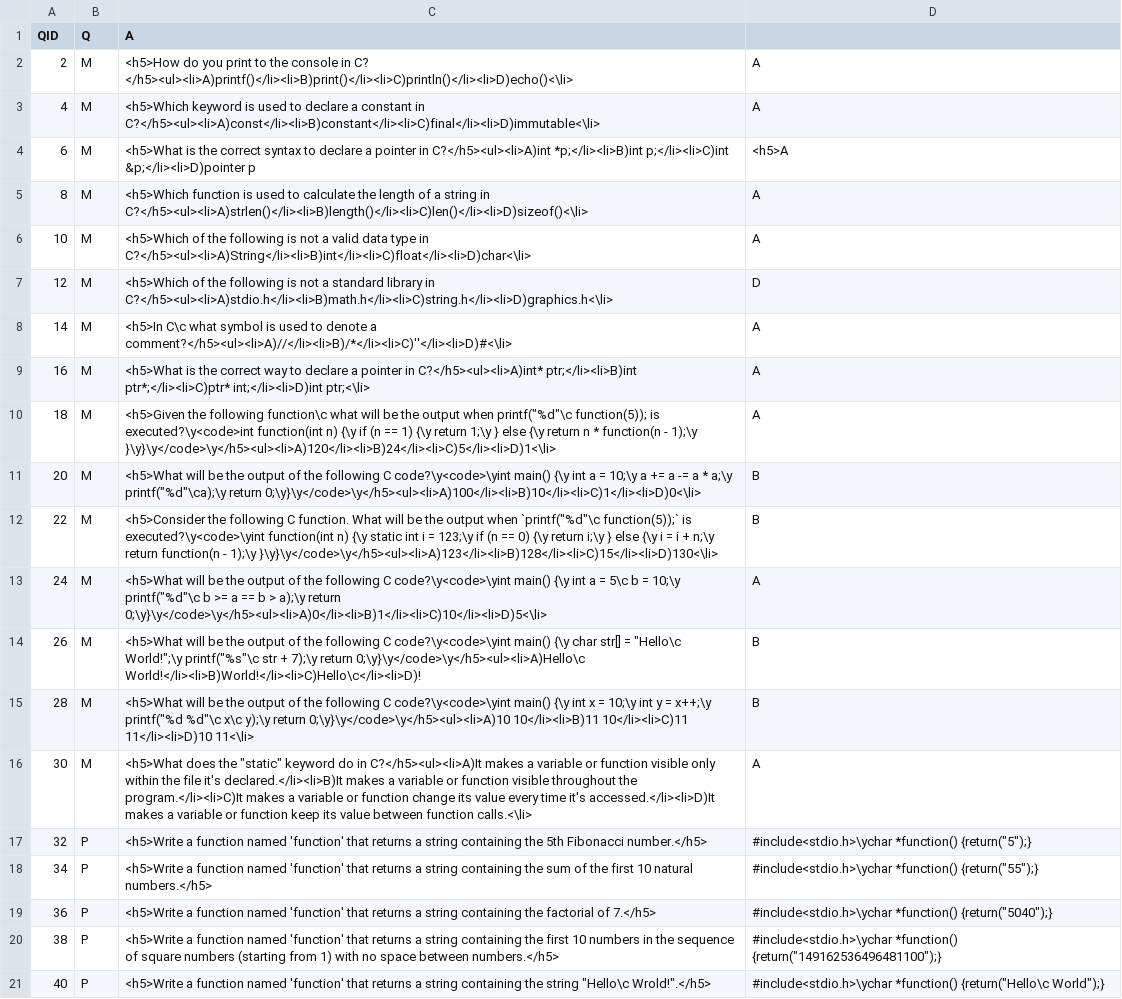
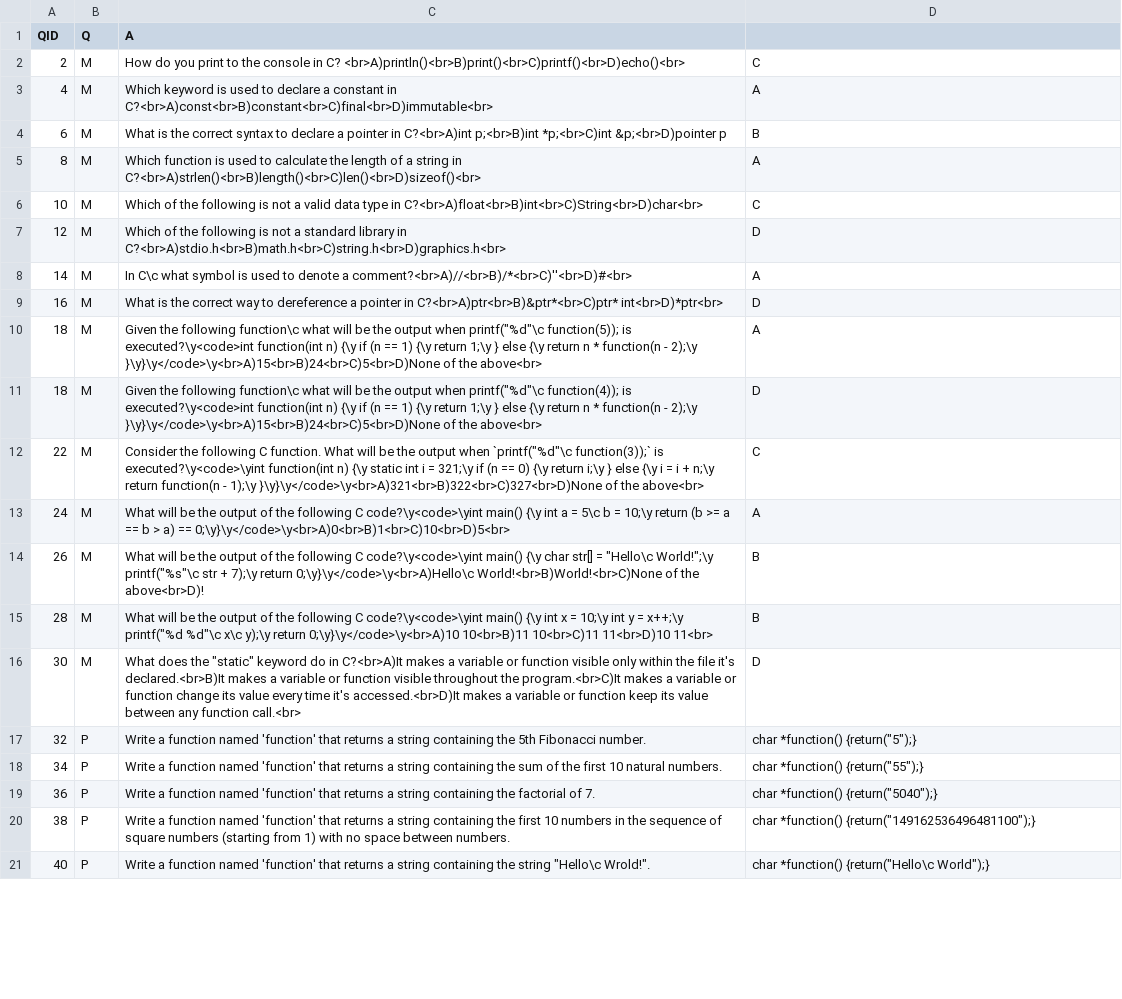
Before and after one commit to benvarian/networks-assignment, a CSV file: Question-Bank/QuestionCSV/QuestionsC.csv, drawn as a sheet; only a part is shown; removed rows and columns are numbered as before the commit, all else as after; the diff covers the shown part only; the diff names each change by its address in the sheet, - before the commit and + after, or states it on an @@ line.

```diff
--- a/Question-Bank/QuestionCSV/QuestionsC.csv
+++ b/Question-Bank/QuestionCSV/QuestionsC.csv
-C2 (A): <h5>How do you print to the console in C? </h5><ul><li>A)printf()</li><li>B)print()</li><li>C)println()</li><li>D)echo()<\li>
+C2 (A): How do you print to the console in C? <br>A)println()<br>B)print()<br>C)printf()<br>D)echo()<br>
-D2: A
+D2: C
-C3 (A): <h5>Which keyword is used to declare a constant in C?</h5><ul><li>A)const</li><li>B)constant</li><li>C)final</li><li>D)immutable<\li>
+C3 (A): Which keyword is used to declare a constant in C?<br>A)const<br>B)constant<br>C)final<br>D)immutable<br>
-C4 (A): <h5>What is the correct syntax to declare a pointer in C?</h5><ul><li>A)int *p;</li><li>B)int p;</li><li>C)int &p;</li><li>D)pointer p
+C4 (A): What is the correct syntax to declare a pointer in C?<br>A)int p;<br>B)int *p;<br>C)int &p;<br>D)pointer p
-D4: <h5>A
+D4: B
-C5 (A): <h5>Which function is used to calculate the length of a string in C?</h5><ul><li>A)strlen()</li><li>B)length()</li><li>C)len()</li><li>D)sizeof()<\li>
+C5 (A): Which function is used to calculate the length of a string in C?<br>A)strlen()<br>B)length()<br>C)len()<br>D)sizeof()<br>
-C6 (A): <h5>Which of the following is not a valid data type in C?</h5><ul><li>A)String</li><li>B)int</li><li>C)float</li><li>D)char<\li>
+C6 (A): Which of the following is not a valid data type in C?<br>A)float<br>B)int<br>C)String<br>D)char<br>
-D6: A
+D6: C
-C7 (A): <h5>Which of the following is not a standard library in C?</h5><ul><li>A)stdio.h</li><li>B)math.h</li><li>C)string.h</li><li>D)graphics.h<\li>
+C7 (A): Which of the following is not a standard library in C?<br>A)stdio.h<br>B)math.h<br>C)string.h<br>D)graphics.h<br>
-C8 (A): <h5>In C\c what symbol is used to denote a comment?</h5><ul><li>A)//</li><li>B)/*</li><li>C)''</li><li>D)#<\li>
+C8 (A): In C\c what symbol is used to denote a comment?<br>A)//<br>B)/*<br>C)''<br>D)#<br>
-C9 (A): <h5>What is the correct way to declare a pointer in C?</h5><ul><li>A)int* ptr;</li><li>B)int ptr*;</li><li>C)ptr* int;</li><li>D)int ptr;<\li>
+C9 (A): What is the correct way to dereference a pointer in C?<br>A)ptr<br>B)&ptr*<br>C)ptr* int<br>D)*ptr<br>
-D9: A
+D9: D
-C10 (A): <h5>Given the following function\c what will be the output when printf("%d"\c function(5)); is executed?\y<code>int function(int n) {\y if (n == 1) {\y return 1;\y } else {\y return n * function(n - 1);\y }\y}\y</code>\y</h5><ul><li>A)120</li><li>B)24</li><li>C)5</li><li>D)1<\li>
+C10 (A): Given the following function\c what will be the output when printf("%d"\c function(5)); is executed?\y<code>int function(int n) {\y if (n == 1) {\y return 1;\y } else {\y return n * function(n - 2);\y }\y}\y</code>\y<br>A)15<br>B)24<br>C)5<br>D)None of the above<br>
-row 11: 20 | M | <h5>What will be the output of the following C code?\y<code>\yint main() {\y int a = 10;\y a += a -= a * a;\y printf("%d"\ca);\y return 0;\y}\y</code>\y</h5><ul><li>A)100</li><li>B)10</li><li>C)1</li><li>D)0<\li> | B
+row 11: 18 | M | Given the following function\c what will be the output when printf("%d"\c function(4)); is executed?\y<code>int function(int n) {\y if (n == 1) {\y return 1;\y } else {\y return n * function(n - 2);\y }\y}\y</code>\y<br>A)15<br>B)24<br>C)5<br>D)None of the above<br> | D
-C12 (A): <h5>Consider the following C function. What will be the output when `printf("%d"\c function(5));` is executed?\y<code>\yint function(int n) {\y static int i = 123;\y if (n == 0) {\y return i;\y } else {\y i = i + n;\y return function(n - 1);\y }\y}\y</code>\y</h5><ul><li>A)123</li><li>B)128</li><li>C)15</li><li>D)130<\li>
+C12 (A): Consider the following C function. What will be the output when `printf("%d"\c function(3));` is executed?\y<code>\yint function(int n) {\y static int i = 321;\y if (n == 0) {\y return i;\y } else {\y i = i + n;\y return function(n - 1);\y }\y}\y</code>\y<br>A)321<br>B)322<br>C)327<br>D)None of the above<br>
-D12: B
+D12: C
-C13 (A): <h5>What will be the output of the following C code?\y<code>\yint main() {\y int a = 5\c b = 10;\y printf("%d"\c b >= a == b > a);\y return 0;\y}\y</code>\y</h5><ul><li>A)0</li><li>B)1</li><li>C)10</li><li>D)5<\li>
+C13 (A): What will be the output of the following C code?\y<code>\yint main() {\y int a = 5\c b = 10;\y return (b >= a == b > a) == 0;\y}\y</code>\y<br>A)0<br>B)1<br>C)10<br>D)5<br>
-C14 (A): <h5>What will be the output of the following C code?\y<code>\yint main() {\y char str[] = "Hello\c World!";\y printf("%s"\c str + 7);\y return 0;\y}\y</code>\y</h5><ul><li>A)Hello\c World!</li><li>B)World!</li><li>C)Hello\c</li><li>D)!
+C14 (A): What will be the output of the following C code?\y<code>\yint main() {\y char str[] = "Hello\c World!";\y printf("%s"\c str + 7);\y return 0;\y}\y</code>\y<br>A)Hello\c World!<br>B)World!<br>C)None of the above<br>D)!
-C15 (A): <h5>What will be the output of the following C code?\y<code>\yint main() {\y int x = 10;\y int y = x++;\y printf("%d %d"\c x\c y);\y return 0;\y}\y</code>\y</h5><ul><li>A)10 10</li><li>B)11 10</li><li>C)11 11</li><li>D)10 11<\li>
+C15 (A): What will be the output of the following C code?\y<code>\yint main() {\y int x = 10;\y int y = x++;\y printf("%d %d"\c x\c y);\y return 0;\y}\y</code>\y<br>A)10 10<br>B)11 10<br>C)11 11<br>D)10 11<br>
-C16 (A): <h5>What does the "static" keyword do in C?</h5><ul><li>A)It makes a variable or function visible only within the file it's declared.</li><li>B)It makes a variable or function visible throughout the program.</li><li>C)It makes a variable or function change its value every time it's accessed.</li><li>D)It makes a variable or function keep its value between function calls.<\li>
+C16 (A): What does the "static" keyword do in C?<br>A)It makes a variable or function visible only within the file it's declared.<br>B)It makes a variable or function visible throughout the program.<br>C)It makes a variable or function change its value every time it's accessed.<br>D)It makes a variable or function keep its value between any function call.<br>
-D16: A
+D16: D
-C17 (A): <h5>Write a function named 'function' that returns a string containing the 5th Fibonacci number.</h5>
+C17 (A): Write a function named 'function' that returns a string containing the 5th Fibonacci number.
-D17: #include<stdio.h>\ychar *function() {return("5");}
+D17: char *function() {return("5");}
-C18 (A): <h5>Write a function named 'function' that returns a string containing the sum of the first 10 natural numbers.</h5>
+C18 (A): Write a function named 'function' that returns a string containing the sum of the first 10 natural numbers.
-D18: #include<stdio.h>\ychar *function() {return("55");}
+D18: char *function() {return("55");}
-C19 (A): <h5>Write a function named 'function' that returns a string containing the factorial of 7.</h5>
+C19 (A): Write a function named 'function' that returns a string containing the factorial of 7.
-D19: #include<stdio.h>\ychar *function() {return("5040");}
+D19: char *function() {return("5040");}
-C20 (A): <h5>Write a function named 'function' that returns a string containing the first 10 numbers in the sequence of square numbers (starting from 1) with no space between numbers.</h5>
+C20 (A): Write a function named 'function' that returns a string containing the first 10 numbers in the sequence of square numbers (starting from 1) with no space between numbers.
-D20: #include<stdio.h>\ychar *function() {return("149162536496481100");}
+D20: char *function() {return("149162536496481100");}
-C21 (A): <h5>Write a function named 'function' that returns a string containing the string "Hello\c Wrold!".</h5>
+C21 (A): Write a function named 'function' that returns a string containing the string "Hello\c Wrold!".
-D21: #include<stdio.h>\ychar *function() {return("Hello\c…
+D21: char *function() {return("Hello\c…
```
Also changed, not shown: 10 edited cells elsewhere in this file, 8 other files.
